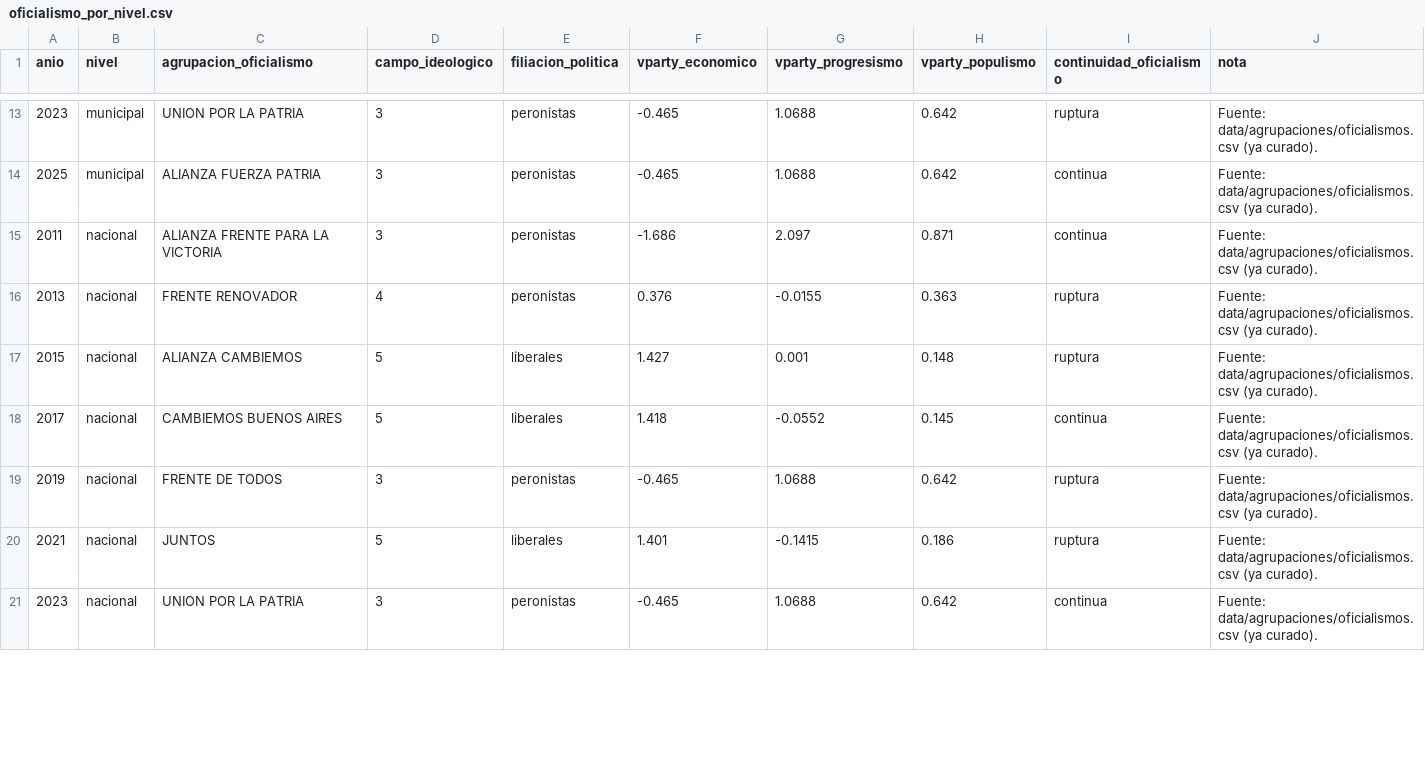
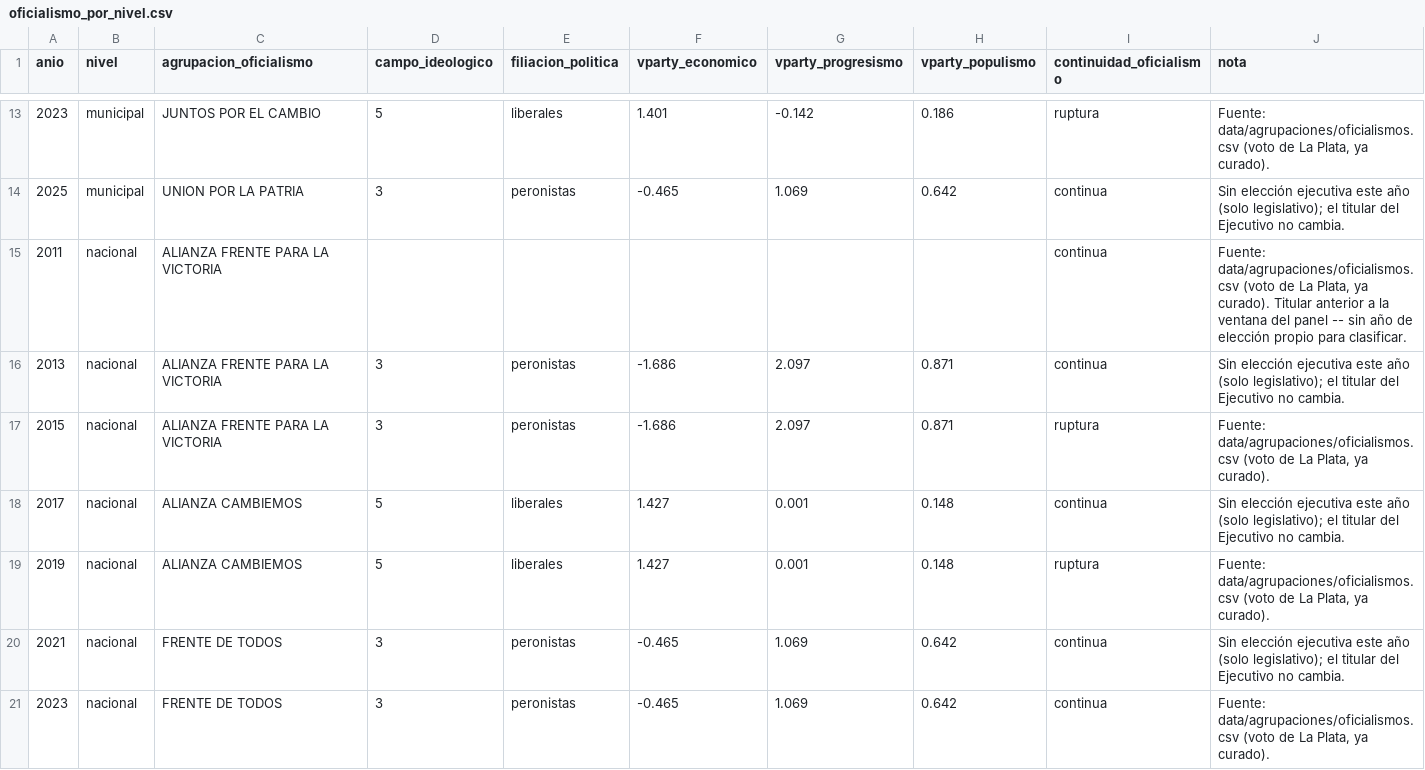
Before and after one commit to Ivanknop/elecciones-socioeconomia-laplata, a CSV file: data/clean_data/oficialismo_por_nivel.csv, drawn as a sheet; only a part is shown, gaps mark what is left out; the diff covers the shown part only.

Commit message:
Corrige seguimiento del titular real de oficialismo (no el ganador de esa fila) y agrega resultado_distrito/voto_partido_distrito (Fase 2)

```diff
--- a/data/clean_data/oficialismo_por_nivel.csv
+++ b/data/clean_data/oficialismo_por_nivel.csv
@@ -13,9 +13,9 @@ anio,nivel,agrupacion_oficialismo,campo_ideologico,filiacion_politica,vparty_eco
-2023,municipal,UNION POR LA PATRIA,3,peronistas,-0.465,1.0688,0.642,ruptura,Fuente: data/agrupaciones/oficialismos.csv (ya curado).
-2025,municipal,ALIANZA FUERZA PATRIA,3,peronistas,-0.465,1.0688,0.642,continua,Fuente: data/agrupaciones/oficialismos.csv (ya curado).
-2011,nacional,ALIANZA FRENTE PARA LA VICTORIA,3,peronistas,-1.686,2.097,0.871,continua,Fuente: data/agrupaciones/oficialismos.csv (ya curado).
-2013,nacional,FRENTE RENOVADOR,4,peronistas,0.376,-0.0155,0.363,ruptura,Fuente: data/agrupaciones/oficialismos.csv (ya curado).
-2015,nacional,ALIANZA CAMBIEMOS,5,liberales,1.427,0.001,0.148,ruptura,Fuente: data/agrupaciones/oficialismos.csv (ya curado).
-2017,nacional,CAMBIEMOS BUENOS AIRES,5,liberales,1.418,-0.0552,0.145,continua,Fuente: data/agrupaciones/oficialismos.csv (ya curado).
-2019,nacional,FRENTE DE TODOS,3,peronistas,-0.465,1.0688,0.642,ruptura,Fuente: data/agrupaciones/oficialismos.csv (ya curado).
-2021,nacional,JUNTOS,5,liberales,1.401,-0.1415,0.186,ruptura,Fuente: data/agrupaciones/oficialismos.csv (ya curado).
-2023,nacional,UNION POR LA PATRIA,3,peronistas,-0.465,1.0688,0.642,continua,Fuente: data/agrupaciones/oficialismos.csv (ya curado).
+2023,municipal,JUNTOS POR EL CAMBIO,5,liberales,1.401,-0.142,0.186,ruptura,"Fuente: data/agrupaciones/oficialismos.csv (voto de La Plata, ya curado)."
+2025,municipal,UNION POR LA PATRIA,3,peronistas,-0.465,1.069,0.642,continua,Sin elección ejecutiva este año (solo legislativo); el titular del Ejecutivo no cambia.
+2011,nacional,ALIANZA FRENTE PARA LA VICTORIA,,,,,,continua,"Fuente: data/agrupaciones/oficialismos.csv (voto de La Plata, ya curado). Titular anterior a la ventana del panel -- sin año de elección propio para clasificar."
+2013,nacional,ALIANZA FRENTE PARA LA VICTORIA,3,peronistas,-1.686,2.097,0.871,continua,Sin elección ejecutiva este año (solo legislativo); el titular del Ejecutivo no cambia.
+2015,nacional,ALIANZA FRENTE PARA LA VICTORIA,3,peronistas,-1.686,2.097,0.871,ruptura,"Fuente: data/agrupaciones/oficialismos.csv (voto de La Plata, ya curado)."
+2017,nacional,ALIANZA CAMBIEMOS,5,liberales,1.427,0.001,0.148,continua,Sin elección ejecutiva este año (solo legislativo); el titular del Ejecutivo no cambia.
+2019,nacional,ALIANZA CAMBIEMOS,5,liberales,1.427,0.001,0.148,ruptura,"Fuente: data/agrupaciones/oficialismos.csv (voto de La Plata, ya curado)."
+2021,nacional,FRENTE DE TODOS,3,peronistas,-0.465,1.069,0.642,continua,Sin elección ejecutiva este año (solo legislativo); el titular del Ejecutivo no cambia.
+2023,nacional,FRENTE DE TODOS,3,peronistas,-0.465,1.069,0.642,continua,"Fuente: data/agrupaciones/oficialismos.csv (voto de La Plata, ya curado)."
```
Also changed, not shown: 3 added rows, 3 removed rows and 65 edited cells elsewhere in this file, 7 other files.
